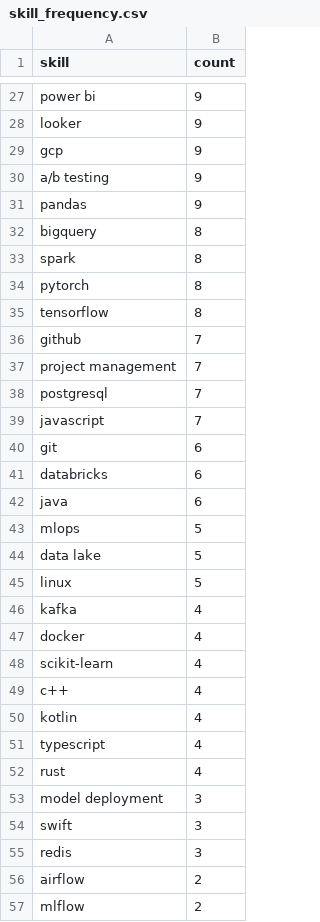
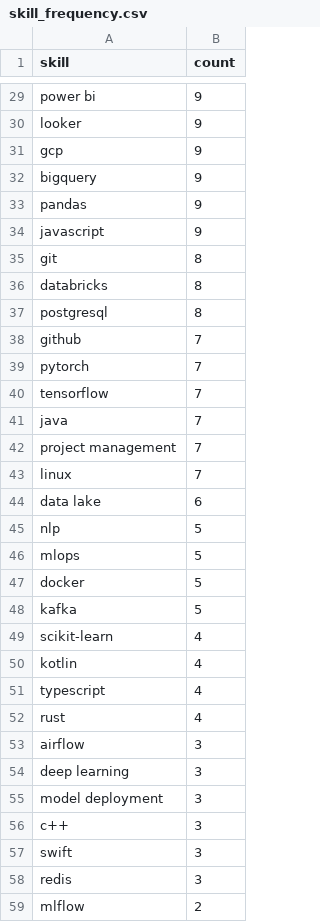
Before and after one commit to reddymohan-pro/pathfinder-job-navigator, a CSV file: data/skill_frequency.csv, drawn as a sheet; only a part is shown, gaps mark what is left out; the diff covers the shown part only.

```diff
--- a/data/skill_frequency.csv
+++ b/data/skill_frequency.csv
@@ -29,22 +31,20 @@ looker,9
 gcp,9
-a/b testing,9
+bigquery,9
 pandas,9
-bigquery,8
-spark,8
-pytorch,8
-tensorflow,8
+javascript,9
+git,8
+databricks,8
+postgresql,8
 github,7
+pytorch,7
+tensorflow,7
+java,7
 project management,7
-postgresql,7
-javascript,7
-git,6
-databricks,6
-java,6
+linux,7
+data lake,6
+nlp,5
 mlops,5
-data lake,5
-linux,5
-kafka,4
-docker,4
+docker,5
+kafka,5
 scikit-learn,4
-c++,4
 kotlin,4
@@ -52,6 +52,8 @@ typescript,4
 rust,4
+airflow,3
+deep learning,3
 model deployment,3
+c++,3
 swift,3
 redis,3
-airflow,2
 mlflow,2
```
Also changed, not shown: 10 added rows, 10 removed rows and 14 edited cells elsewhere in this file, 3 other files.
